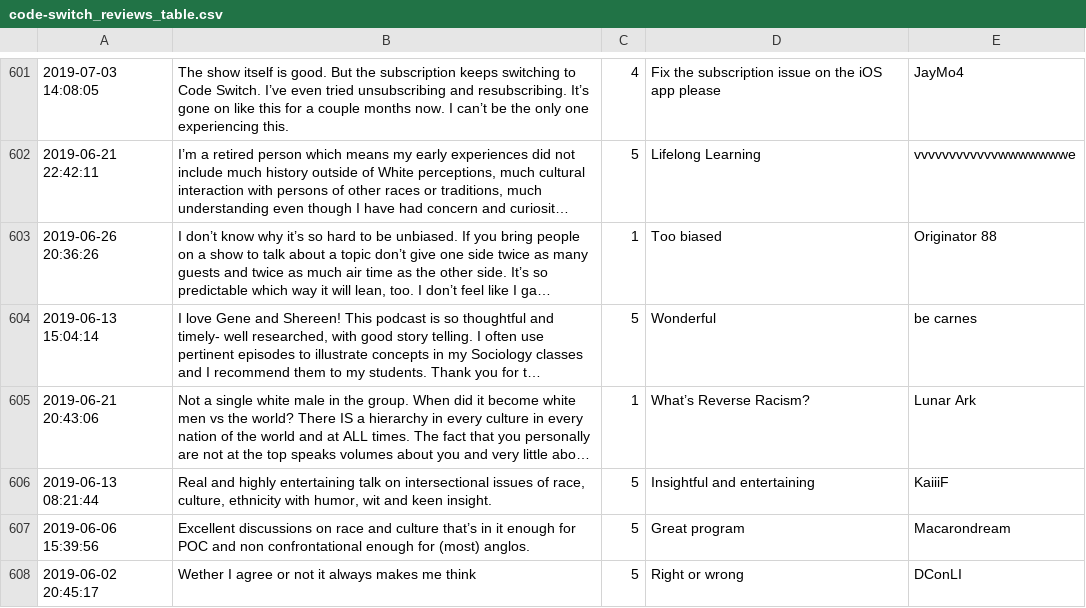
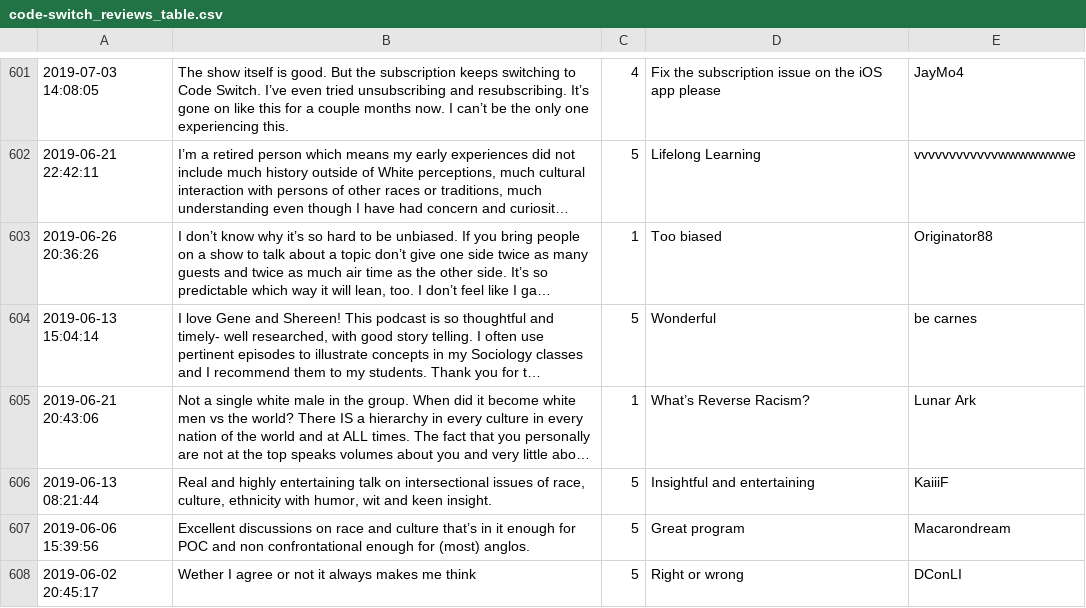
Before and after one commit to MonikaBarget/distant-reading, a CSV file: data/Data_AppStore_Race_Diversity/code-switch_reviews_table.csv, drawn as a sheet; only a part is shown, gaps mark what is left out; long unchanged cells end in …; the diff names each change by its address in the sheet, - before the commit and + after, or states it on an @@ line.

Commit message:
Update code-switch_reviews_table.csv

```diff
--- a/data/Data_AppStore_Race_Diversity/code-switch_reviews_table.csv
+++ b/data/Data_AppStore_Race_Diversity/code-switch_reviews_table.csv
-E603: Originator 88
+E603: Originator88
```
